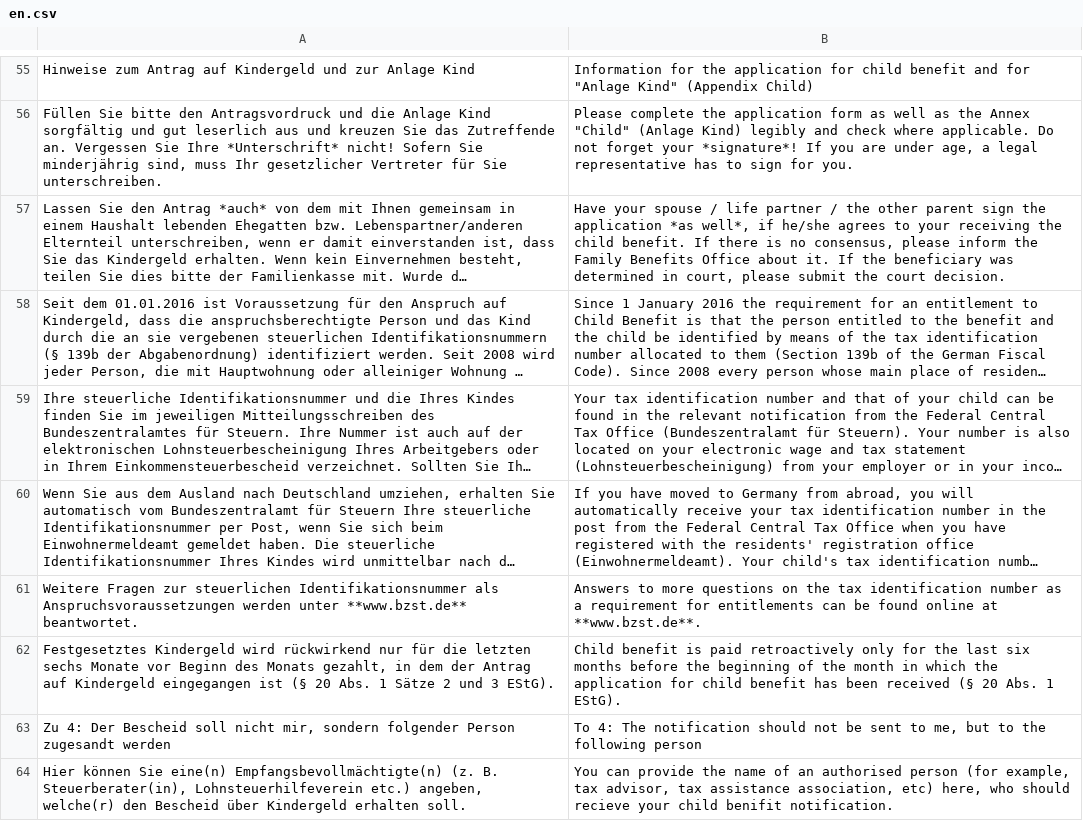
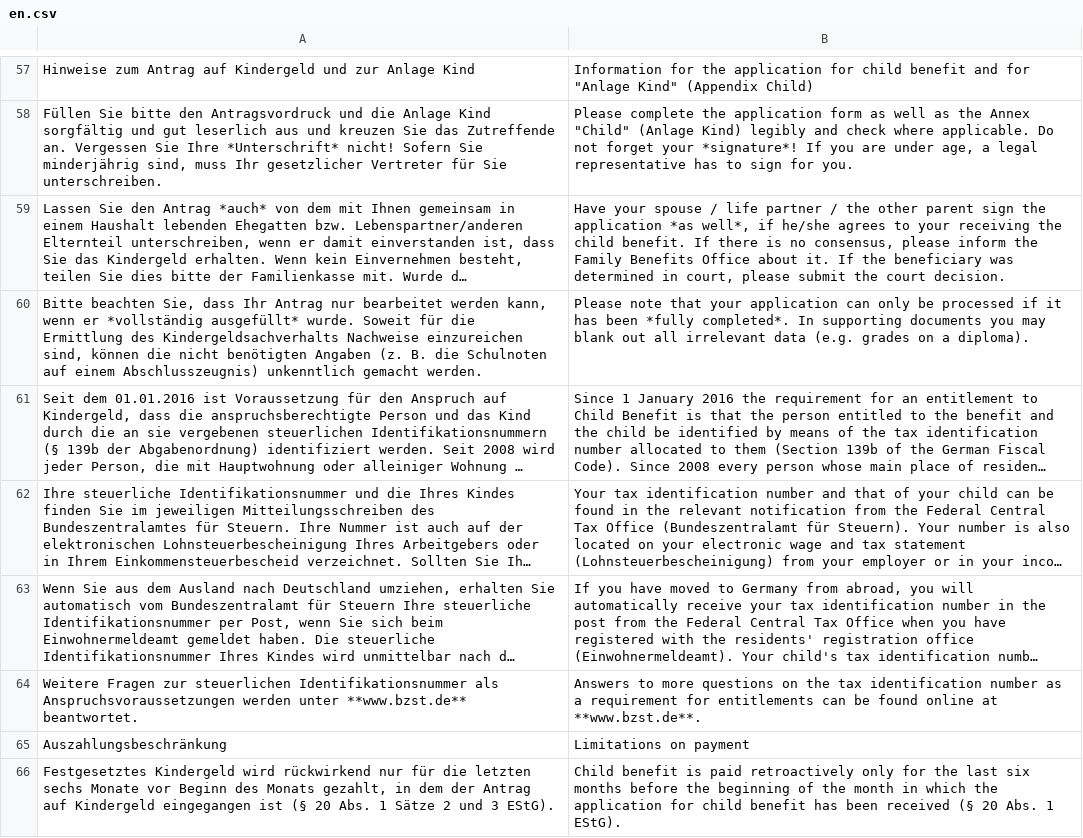
Before and after one commit to kub-berlin/formularprojekt, a CSV file: data/KG/en.csv, drawn as a sheet; only a part is shown, gaps mark what is left out; the shorter side is filled out with more unchanged rows; long unchanged cells end in …; the diff covers the shown part only; the diff names each change by its address in the sheet, - before the commit and + after, or states it on an @@ line.

```diff
--- a/data/KG/en.csv
+++ b/data/KG/en.csv
+row 60: Bitte beachten Sie, dass Ihr Antrag nur bearbeitet werden kann, wenn er *vollständig ausgefüllt* wurde. Soweit für die Ermittlung des Kindergeldsachverhalts Nachweise einzureichen sind, können die nicht benötigten Angaben (z. B. die Schulnoten auf einem Abschlusszeugnis) unkenntlich gemacht werden. | Please note that your application can only be processed if it has been *fully completed*. In supporting documents you may blank out all irrelevant data (e.g. grades on a diploma).
+row 65: Auszahlungsbeschränkung | Limitations on payment
```
Also changed, not shown: 11 added rows and 3 edited cells elsewhere in this file, data/AlgII/en.csv, data/KG/fa.csv, 9 other files.
